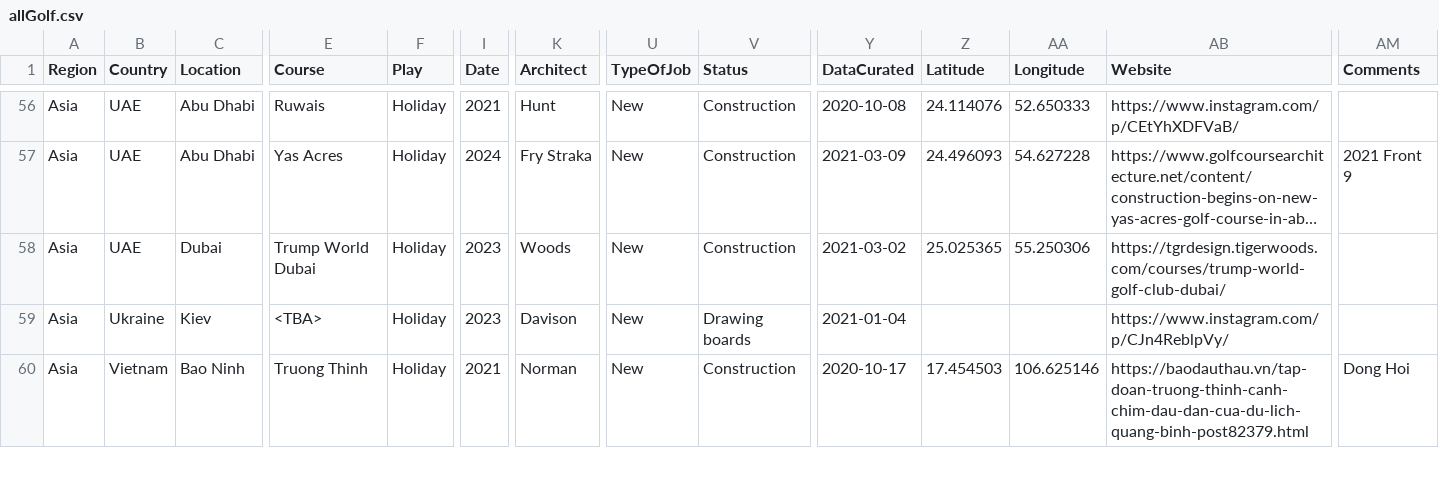
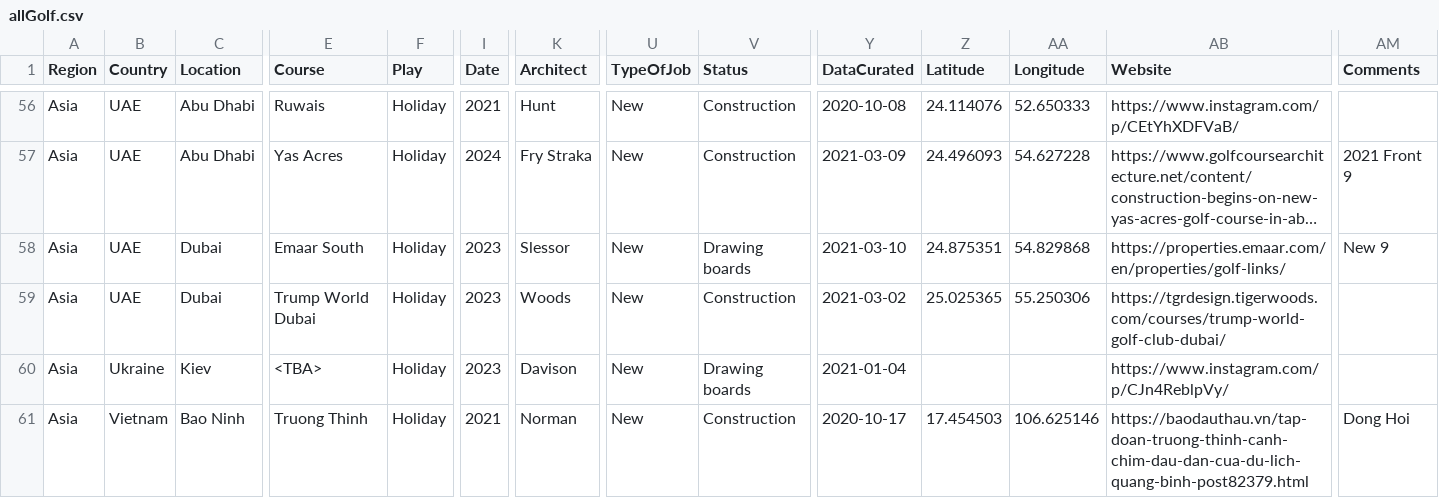
Before and after one commit to stennety/mywebsite, a CSV file: _data/allGolf.csv, drawn as a sheet; only a part is shown, gaps mark what is left out; long unchanged cells end in …; rows hold the shown columns only; the diff names each change by its address in the sheet, - before the commit and + after, or states it on an @@ line.

Commit message:
Update allGolf.csv

```diff
--- a/_data/allGolf.csv
+++ b/_data/allGolf.csv
+row 58: Asia | UAE | Dubai | Emaar South | Holiday | 2023 | Slessor | New | Drawing boards | 2021-03-10 | 24.875351 | 54.829868 | https://properties.emaar.com/en/properties/golf-links/ | New 9
```
